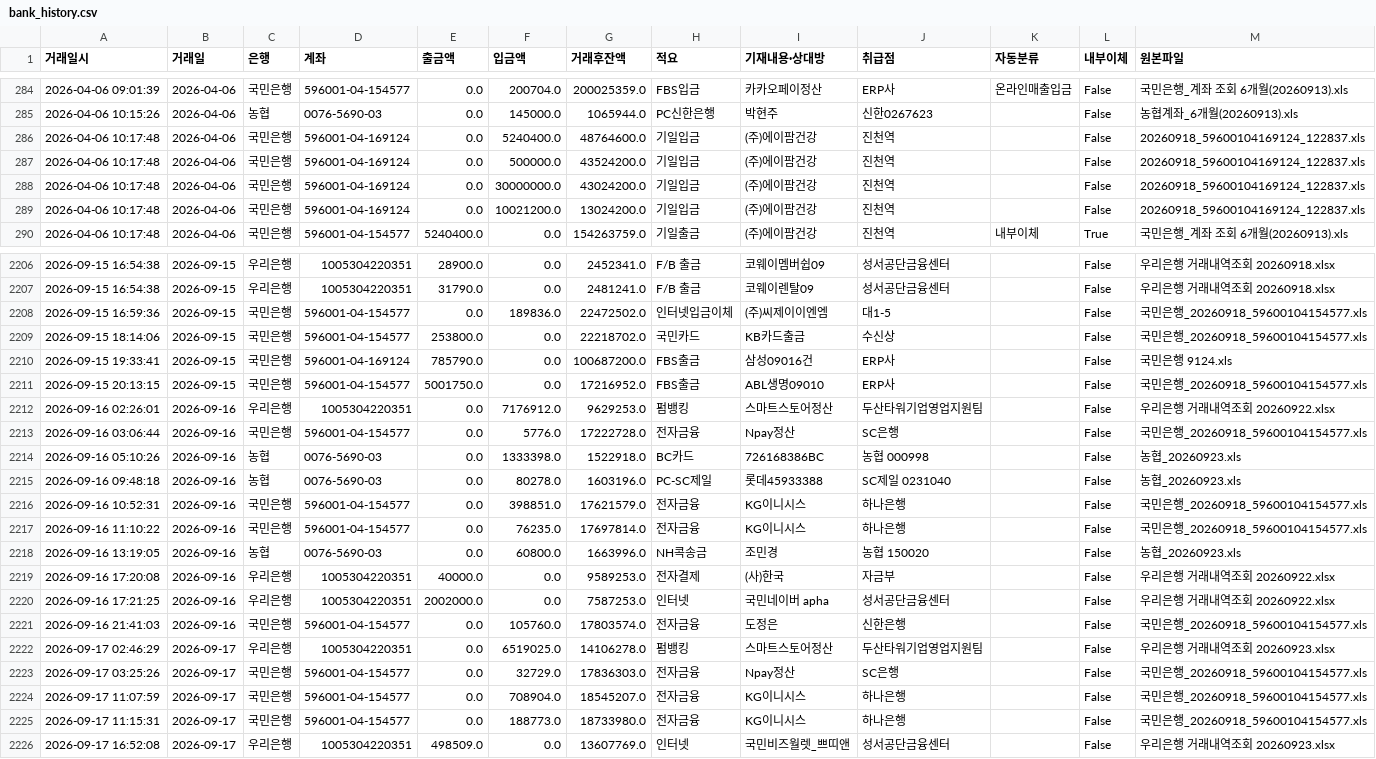
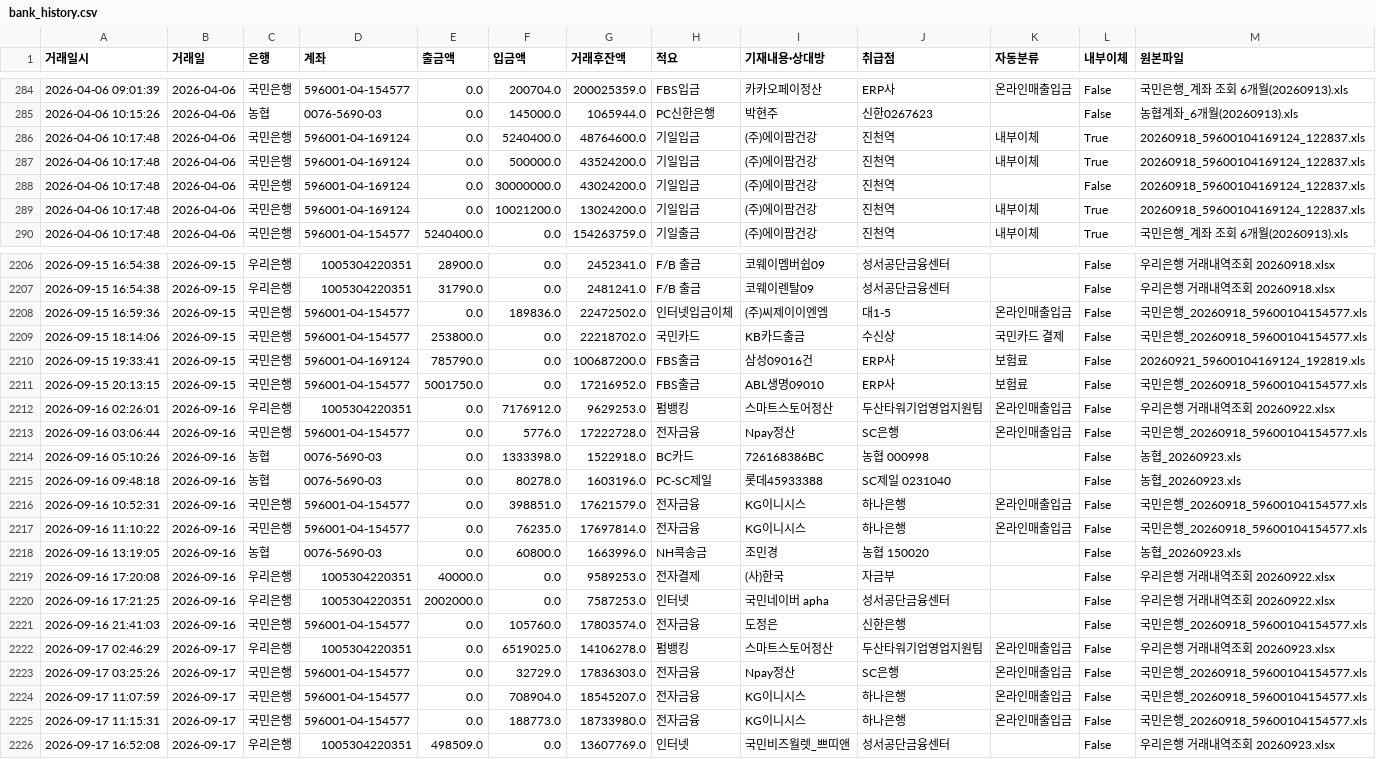
Before and after one commit to goldgarden9620419-maker/mynotes, a CSV file: 01-Projects/에이팜건강-주간자금계획-자동화/자금계획_자동화/00_프로그램/bank_history.csv, drawn as a sheet; only a part is shown, gaps mark what is left out; the diff covers the shown part only.

```diff
--- a/01-Projects/에이팜건강-주간자금계획-자동화/자금계획_자동화/00_프로그램/bank_history.csv
+++ b/01-Projects/에이팜건강-주간자금계획-자동화/자금계획_자동화/00_프로그램/bank_history.csv
@@ -285,6 +285,6 @@
 2026-04-06 10:15:26,2026-04-06,농협,0076-5690-03,0.0,145000.0,1065944.0,PC신한은행,박현주,신한0267623,,False,농협계좌_6개월(20260913).xls
-2026-04-06 10:17:48,2026-04-06,국민은행,596001-04-169124,0.0,5240400.0,48764600.0,기일입금,(주)에이팜건강,진천역,,False,20260918_59600104169124_122837.xls
-2026-04-06 10:17:48,2026-04-06,국민은행,596001-04-169124,0.0,500000.0,43524200.0,기일입금,(주)에이팜건강,진천역,,False,20260918_59600104169124_122837.xls
+2026-04-06 10:17:48,2026-04-06,국민은행,596001-04-169124,0.0,5240400.0,48764600.0,기일입금,(주)에이팜건강,진천역,내부이체,True,20260918_59600104169124_122837.xls
+2026-04-06 10:17:48,2026-04-06,국민은행,596001-04-169124,0.0,500000.0,43524200.0,기일입금,(주)에이팜건강,진천역,내부이체,True,20260918_59600104169124_122837.xls
 2026-04-06 10:17:48,2026-04-06,국민은행,596001-04-169124,0.0,30000000.0,43024200.0,기일입금,(주)에이팜건강,진천역,,False,20260918_59600104169124_122837.xls
-2026-04-06 10:17:48,2026-04-06,국민은행,596001-04-169124,0.0,10021200.0,13024200.0,기일입금,(주)에이팜건강,진천역,,False,20260918_59600104169124_122837.xls
+2026-04-06 10:17:48,2026-04-06,국민은행,596001-04-169124,0.0,10021200.0,13024200.0,기일입금,(주)에이팜건강,진천역,내부이체,True,20260918_59600104169124_122837.xls
 2026-04-06 10:17:48,2026-04-06,국민은행,596001-04-154577,5240400.0,0.0,154263759.0,기일출금,(주)에이팜건강,진천역,내부이체,True,국민은행_계좌 조회 6개월(20260913).xls
@@ -2207,12 +2207,12 @@
 2026-09-15 16:54:38,2026-09-15,우리은행,1005304220351,31790.0,0.0,2481241.0,F/B 출금,코웨이렌탈09,성서공단금융센터,,False,우리은행 거래내역조회 20260918.xlsx
-2026-09-15 16:59:36,2026-09-15,국민은행,596001-04-154577,0.0,189836.0,22472502.0,인터넷입금이체,(주)씨제이이엔엠,대1-5,,False,국민은행_20260918_59600104154577.xls
-2026-09-15 18:14:06,2026-09-15,국민은행,596001-04-154577,253800.0,0.0,22218702.0,국민카드,KB카드출금,수신상,,False,국민은행_20260918_59600104154577.xls
-2026-09-15 19:33:41,2026-09-15,국민은행,596001-04-169124,785790.0,0.0,100687200.0,FBS출금,삼성09016건,ERP사,,False,국민은행 9124.xls
-2026-09-15 20:13:15,2026-09-15,국민은행,596001-04-154577,5001750.0,0.0,17216952.0,FBS출금,ABL생명09010,ERP사,,False,국민은행_20260918_59600104154577.xls
-2026-09-16 02:26:01,2026-09-16,우리은행,1005304220351,0.0,7176912.0,9629253.0,펌뱅킹,스마트스토어정산,두산타워기업영업지원팀,,False,우리은행 거래내역조회 20260922.xlsx
-2026-09-16 03:06:44,2026-09-16,국민은행,596001-04-154577,0.0,5776.0,17222728.0,전자금융,Npay정산,SC은행,,False,국민은행_20260918_59600104154577.xls
+2026-09-15 16:59:36,2026-09-15,국민은행,596001-04-154577,0.0,189836.0,22472502.0,인터넷입금이체,(주)씨제이이엔엠,대1-5,온라인매출입금,False,국민은행_20260918_59600104154577.xls
+2026-09-15 18:14:06,2026-09-15,국민은행,596001-04-154577,253800.0,0.0,22218702.0,국민카드,KB카드출금,수신상,국민카드 결제,False,국민은행_20260918_59600104154577.xls
+2026-09-15 19:33:41,2026-09-15,국민은행,596001-04-169124,785790.0,0.0,100687200.0,FBS출금,삼성09016건,ERP사,보험료,False,20260921_59600104169124_192819.xls
+2026-09-15 20:13:15,2026-09-15,국민은행,596001-04-154577,5001750.0,0.0,17216952.0,FBS출금,ABL생명09010,ERP사,보험료,False,국민은행_20260918_59600104154577.xls
+2026-09-16 02:26:01,2026-09-16,우리은행,1005304220351,0.0,7176912.0,9629253.0,펌뱅킹,스마트스토어정산,두산타워기업영업지원팀,온라인매출입금,False,우리은행 거래내역조회 20260922.xlsx
+2026-09-16 03:06:44,2026-09-16,국민은행,596001-04-154577,0.0,5776.0,17222728.0,전자금융,Npay정산,SC은행,온라인매출입금,False,국민은행_20260918_59600104154577.xls
 2026-09-16 05:10:26,2026-09-16,농협,0076-5690-03,0.0,1333398.0,1522918.0,BC카드,726168386BC,농협 000998,,False,농협_20260923.xls
 2026-09-16 09:48:18,2026-09-16,농협,0076-5690-03,0.0,80278.0,1603196.0,PC-SC제일,롯데45933388,SC제일 0231040,,False,농협_20260923.xls
-2026-09-16 10:52:31,2026-09-16,국민은행,596001-04-154577,0.0,398851.0,17621579.0,전자금융,KG이니시스,하나은행,,False,국민은행_20260918_59600104154577.xls
-2026-09-16 11:10:22,2026-09-16,국민은행,596001-04-154577,0.0,76235.0,17697814.0,전자금융,KG이니시스,하나은행,,False,국민은행_20260918_59600104154577.xls
+2026-09-16 10:52:31,2026-09-16,국민은행,596001-04-154577,0.0,398851.0,17621579.0,전자금융,KG이니시스,하나은행,온라인매출입금,False,국민은행_20260918_59600104154577.xls
+2026-09-16 11:10:22,2026-09-16,국민은행,596001-04-154577,0.0,76235.0,17697814.0,전자금융,KG이니시스,하나은행,온라인매출입금,False,국민은행_20260918_59600104154577.xls
 2026-09-16 13:19:05,2026-09-16,농협,0076-5690-03,0.0,60800.0,1663996.0,NH콕송금,조민경,농협 150020,,False,농협_20260923.xls
@@ -2221,6 +2221,6 @@
 2026-09-16 21:41:03,2026-09-16,국민은행,596001-04-154577,0.0,105760.0,17803574.0,전자금융,도정은,신한은행,,False,국민은행_20260918_59600104154577.xls
-2026-09-17 02:46:29,2026-09-17,우리은행,1005304220351,0.0,6519025.0,14106278.0,펌뱅킹,스마트스토어정산,두산타워기업영업지원팀,,False,우리은행 거래내역조회 20260923.xlsx
-2026-09-17 03:25:26,2026-09-17,국민은행,596001-04-154577,0.0,32729.0,17836303.0,전자금융,Npay정산,SC은행,,False,국민은행_20260918_59600104154577.xls
-2026-09-17 11:07:59,2026-09-17,국민은행,596001-04-154577,0.0,708904.0,18545207.0,전자금융,KG이니시스,하나은행,,False,국민은행_20260918_59600104154577.xls
-2026-09-17 11:15:31,2026-09-17,국민은행,596001-04-154577,0.0,188773.0,18733980.0,전자금융,KG이니시스,하나은행,,False,국민은행_20260918_59600104154577.xls
+2026-09-17 02:46:29,2026-09-17,우리은행,1005304220351,0.0,6519025.0,14106278.0,펌뱅킹,스마트스토어정산,두산타워기업영업지원팀,온라인매출입금,False,우리은행 거래내역조회 20260923.xlsx
+2026-09-17 03:25:26,2026-09-17,국민은행,596001-04-154577,0.0,32729.0,17836303.0,전자금융,Npay정산,SC은행,온라인매출입금,False,국민은행_20260918_59600104154577.xls
+2026-09-17 11:07:59,2026-09-17,국민은행,596001-04-154577,0.0,708904.0,18545207.0,전자금융,KG이니시스,하나은행,온라인매출입금,False,국민은행_20260918_59600104154577.xls
+2026-09-17 11:15:31,2026-09-17,국민은행,596001-04-154577,0.0,188773.0,18733980.0,전자금융,KG이니시스,하나은행,온라인매출입금,False,국민은행_20260918_59600104154577.xls
 2026-09-17 16:52:08,2026-09-17,우리은행,1005304220351,498509.0,0.0,13607769.0,인터넷,국민비즈월렛_쁘띠앤,성서공단금융센터,,False,우리은행 거래내역조회 20260923.xlsx
```
Also changed, not shown: 158 edited cells elsewhere in this file, 3 other files.
